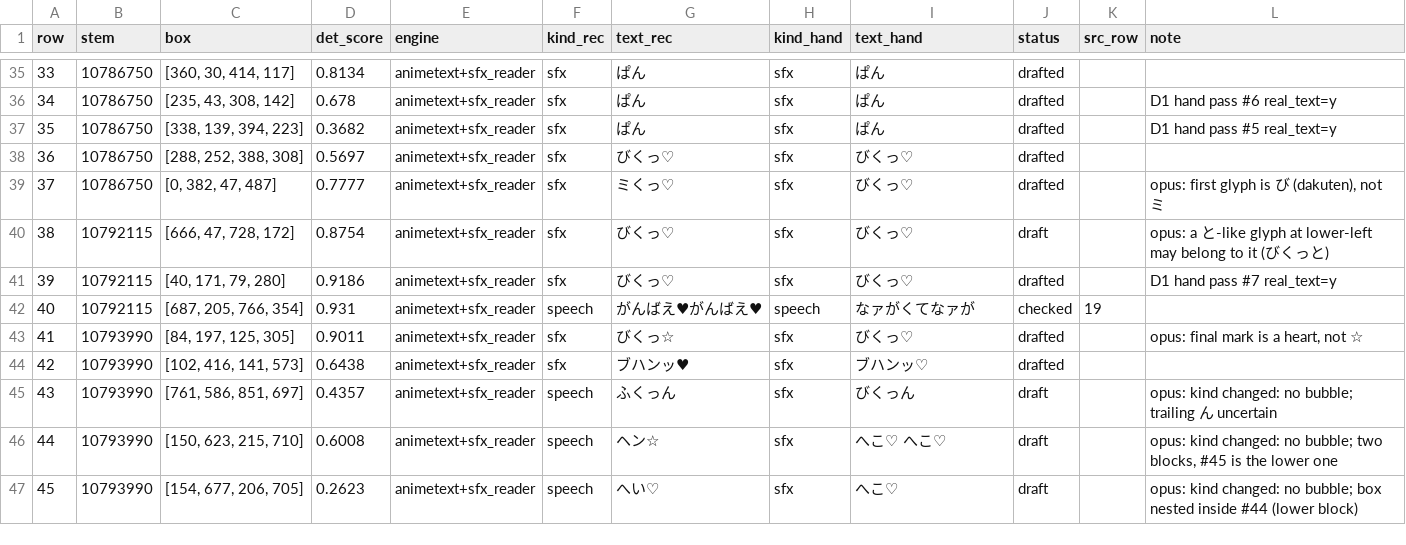
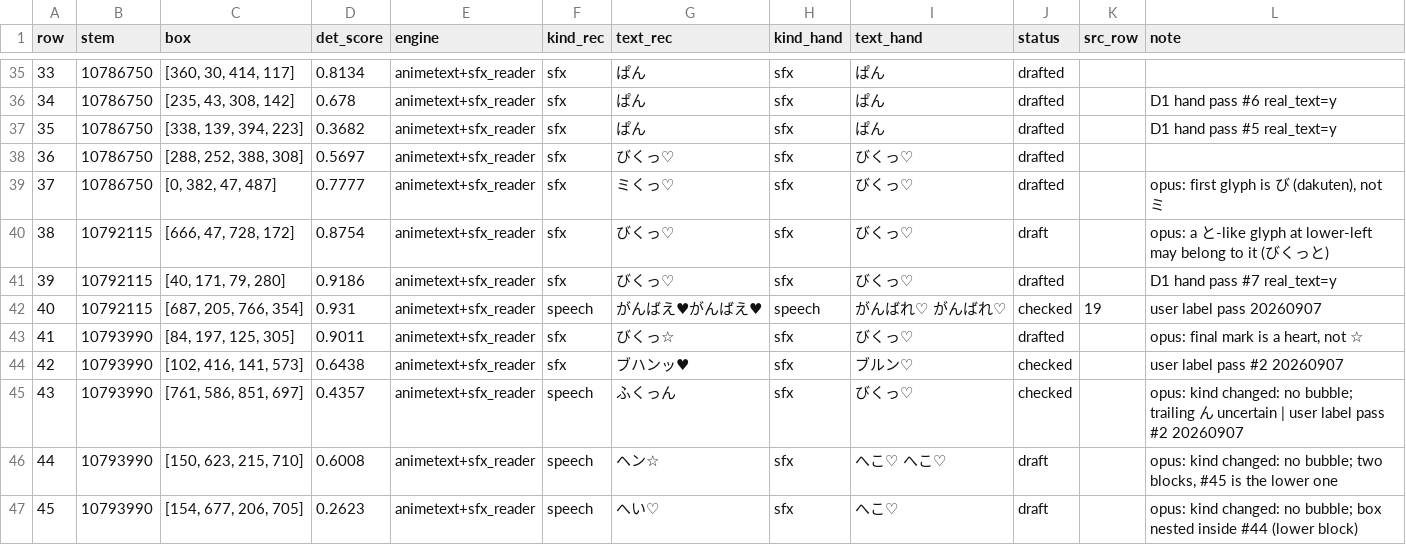
Before and after one commit to sorryhyun/anima_lora, a TSV file: project/cjk_aware_anima_dit/assets/sfx_labels_sincos.tsv, drawn as a sheet; only a part is shown, gaps mark what is left out; the diff covers the shown part only.

```diff
--- a/project/cjk_aware_anima_dit/assets/sfx_labels_sincos.tsv
+++ b/project/cjk_aware_anima_dit/assets/sfx_labels_sincos.tsv
@@ -41,6 +41,6 @@ row	stem	box	det_score	engine	kind_rec	text_rec	kind_hand	text_hand	status	src_r
 39	10792115	[40, 171, 79, 280]	0.9186	animetext+sfx_reader	sfx	びくっ♡	sfx	びくっ♡	drafted		D1 hand pass #7 real_text=y
-40	10792115	[687, 205, 766, 354]	0.931	animetext+sfx_reader	speech	がんばえ♥がんばえ♥	speech	なァがくてなァが	checked	19	
+40	10792115	[687, 205, 766, 354]	0.931	animetext+sfx_reader	speech	がんばえ♥がんばえ♥	speech	がんばれ♡　がんばれ♡	checked	19	user label pass 20260907
 41	10793990	[84, 197, 125, 305]	0.9011	animetext+sfx_reader	sfx	びくっ☆	sfx	びくっ♡	drafted		opus: final mark is a heart, not ☆
-42	10793990	[102, 416, 141, 573]	0.6438	animetext+sfx_reader	sfx	ブハンッ♥	sfx	ブハンッ♡	drafted		
-43	10793990	[761, 586, 851, 697]	0.4357	animetext+sfx_reader	speech	ふくっん	sfx	びくっん	draft		opus: kind changed: no bubble; trailing ん uncertain
+42	10793990	[102, 416, 141, 573]	0.6438	animetext+sfx_reader	sfx	ブハンッ♥	sfx	ブルン♡	checked		user label pass #2 20260907
+43	10793990	[761, 586, 851, 697]	0.4357	animetext+sfx_reader	speech	ふくっん	sfx	びくっ♡	checked		opus: kind changed: no bubble; trailing ん uncertain | user label pass #2 20260907
 44	10793990	[150, 623, 215, 710]	0.6008	animetext+sfx_reader	speech	ヘン☆	sfx	へこ♡ へこ♡	draft		opus: kind changed: no bubble; two blocks, #45 is the lower one
```
Also changed, not shown: 84 edited cells elsewhere in this file, 28 other files.
